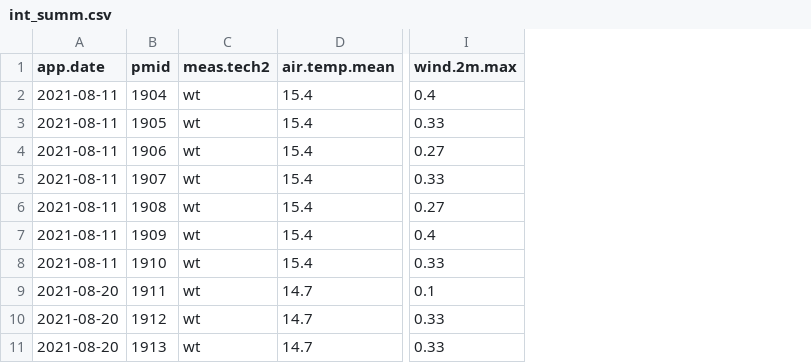
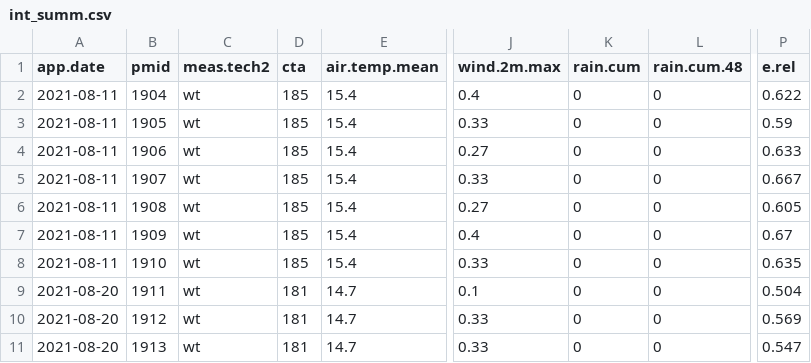
Before and after one commit to AU-BCE-EE/Hafner-2023-bls-wt-comp, a CSV file: output/int_summ.csv, drawn as a sheet; only a part is shown, gaps mark what is left out; the diff names each change by its address in the sheet, - before the commit and + after, or states it on an @@ line.

```diff
--- a/output/int_summ.csv
+++ b/output/int_summ.csv
+column D (cta), rows 2-11: 185 | 185 | 185 | 185 | 185 | 185 | 185 | 181 | 181 | 181
+column K (rain.cum), rows 2-11: all 0
+column L (rain.cum.48), rows 2-11: all 0
+column P (e.rel), rows 2-11: 0.622 | 0.59 | 0.633 | 0.667 | 0.605 | 0.67 | 0.635 | 0.504 | 0.569 | 0.547
```
Also changed, not shown: 17 other files.
